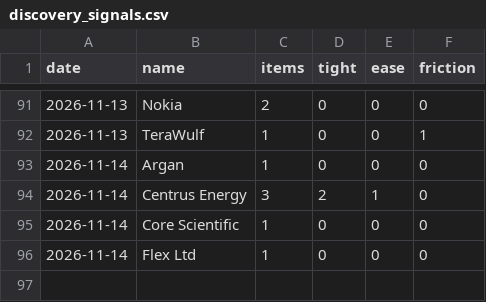
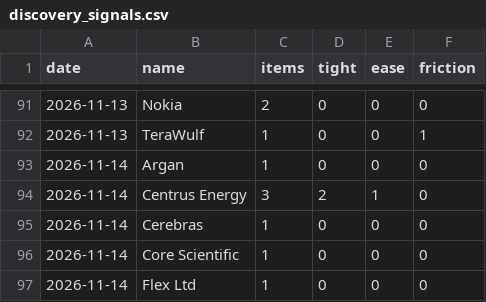
Before and after one commit to RoeyOkanin/ai-tracker, a CSV file: data/news/discovery_signals.csv, drawn as a sheet; only a part is shown, gaps mark what is left out; the diff names each change by its address in the sheet, - before the commit and + after, or states it on an @@ line.

```diff
--- a/data/news/discovery_signals.csv
+++ b/data/news/discovery_signals.csv
+row 95: 2026-11-14 | Cerebras | 1 | 0 | 0 | 0
```
Also changed, not shown: data/news/layer_signals.csv, data/news/stock_signals.csv, 9 other files.
